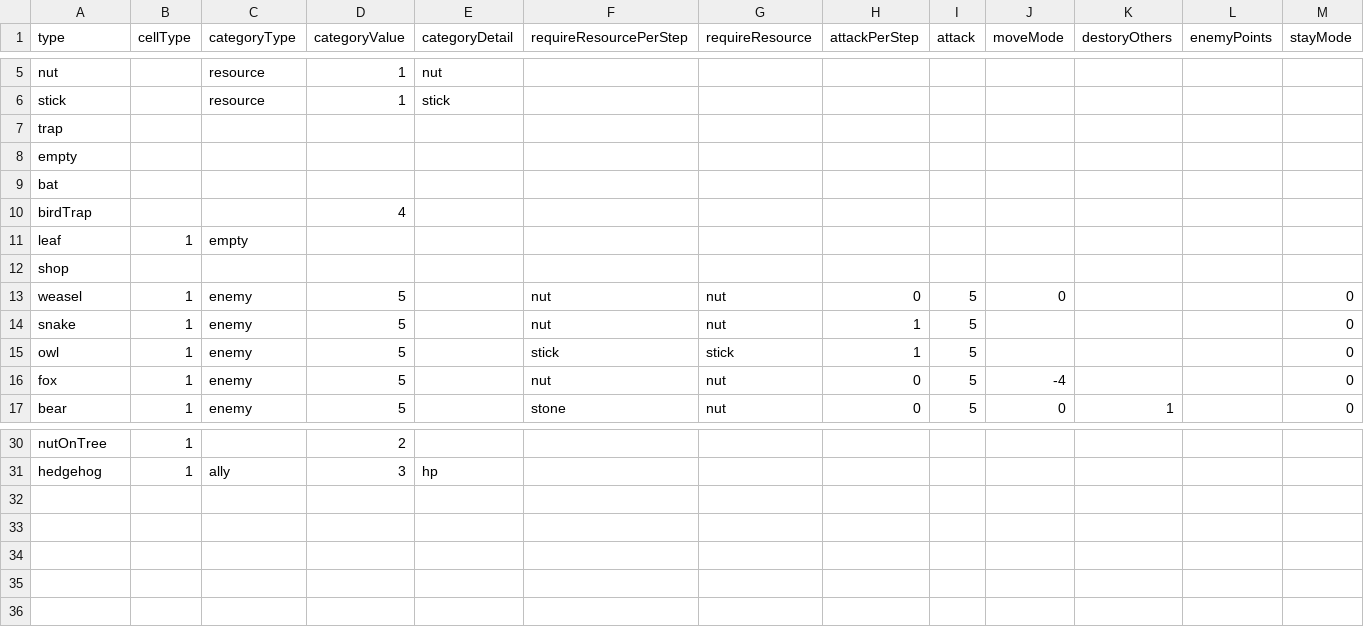
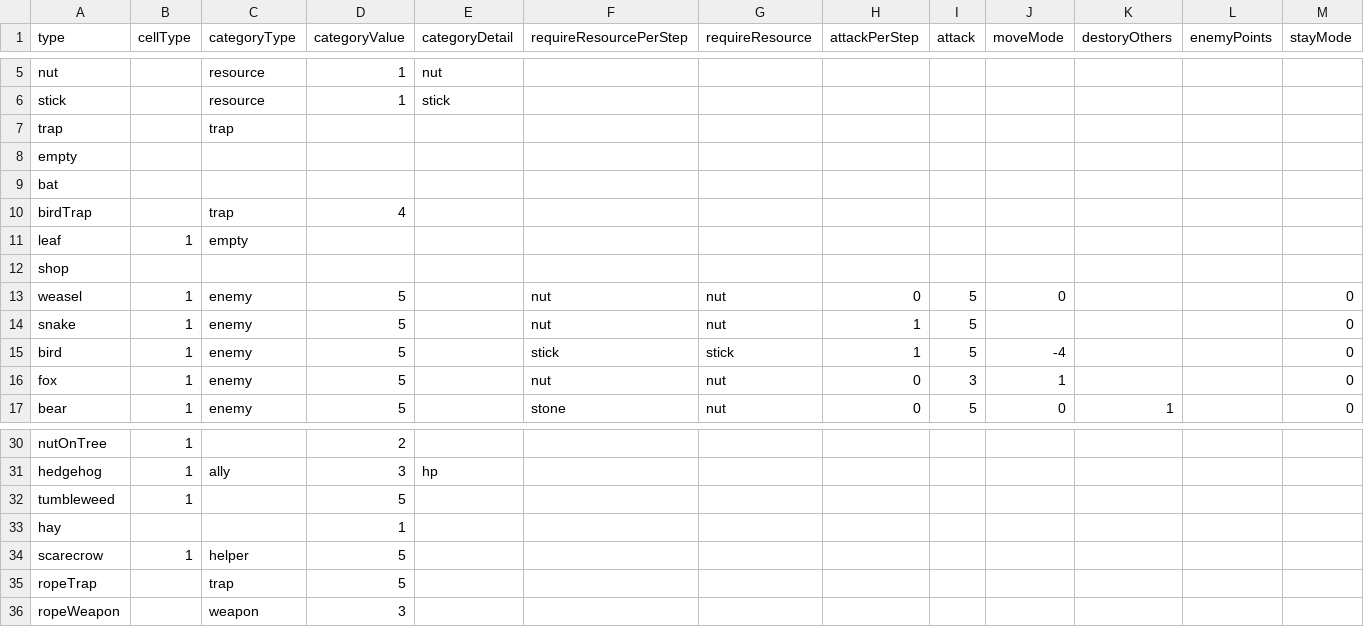
Before and after one commit to shshwdr/cozy-autumn, a CSV file: Assets/Resources/csv/cell.csv, drawn as a sheet; only a part is shown, gaps mark what is left out; rows hold the shown columns only; the diff names each change by its address in the sheet, - before the commit and + after, or states it on an @@ line.

```diff
--- a/Assets/Resources/csv/cell.csv
+++ b/Assets/Resources/csv/cell.csv
-C7 (categoryType): (empty)
+C7 (categoryType): trap
-C10 (categoryType): (empty)
+C10 (categoryType): trap
-A15 (type): owl
+A15 (type): bird
-J15 (moveMode): (empty)
+J15 (moveMode): -4
-I16 (attack): 5
+I16 (attack): 3
-J16 (moveMode): -4
+J16 (moveMode): 1
+row 32: tumbleweed | 1 |  | 5
+row 33: hay |  |  | 1
+row 34: scarecrow | 1 | helper | 5
+row 35: ropeTrap |  | trap | 5
+row 36: ropeWeapon |  | weapon | 3
```
Also changed, not shown: Assets/Resources/csv/stage.csv, 15 other files.
